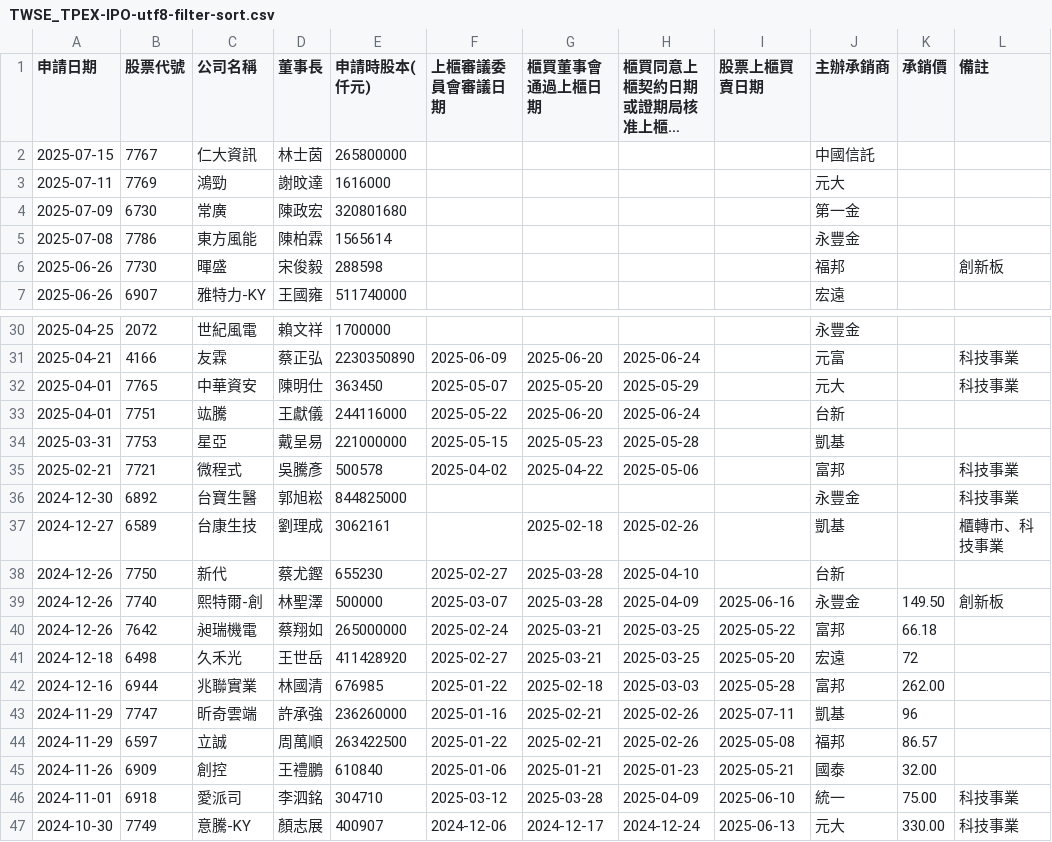
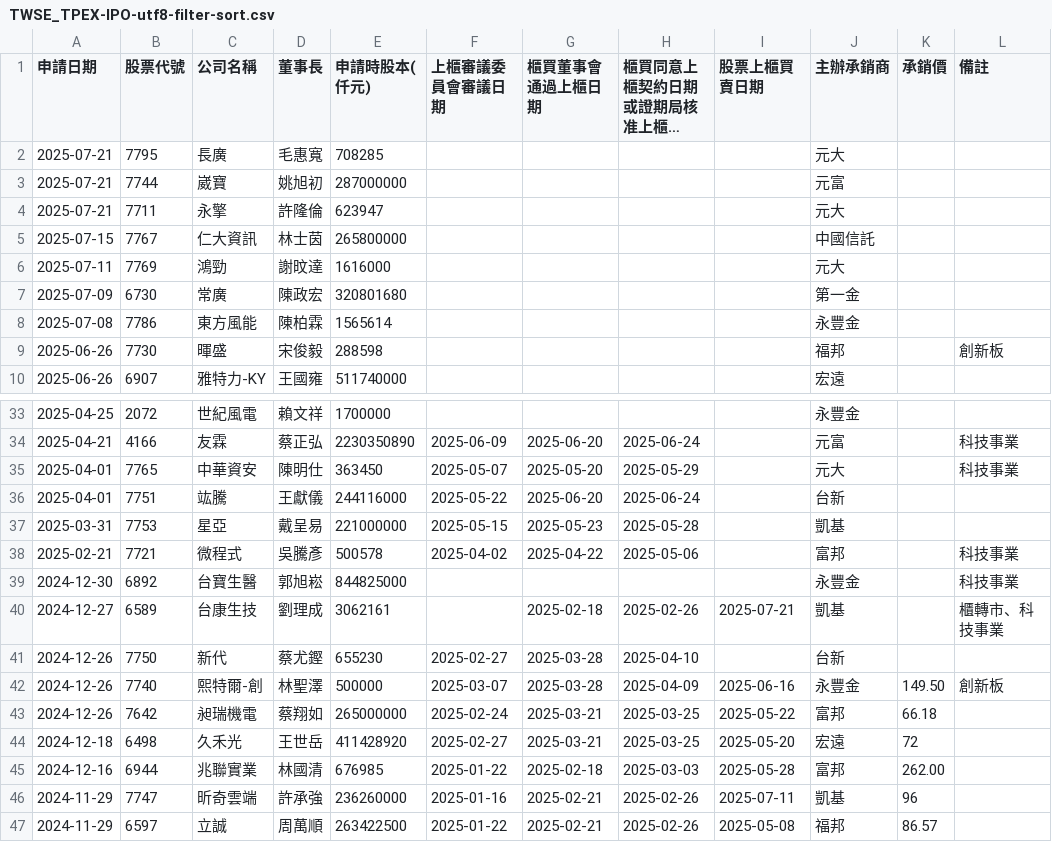
Before and after one commit to wenchiehlee/Selenium-Actions.IPO, a CSV file: TWSE_TPEX-IPO-utf8-filter-sort.csv, drawn as a sheet; only a part is shown, gaps mark what is left out; the shorter side is filled out with more unchanged rows; long unchanged cells end in …; addresses are those after the commit; the diff names each change by its address in the sheet, - before the commit and + after, or states it on an @@ line.

```diff
--- a/TWSE_TPEX-IPO-utf8-filter-sort.csv
+++ b/TWSE_TPEX-IPO-utf8-filter-sort.csv
+row 2: 2025-07-21 | 7795 | 長廣 | 毛惠寬 | 708285 |  |  |  |  | 元大
+row 3: 2025-07-21 | 7744 | 崴寶 | 姚旭初 | 287000000 |  |  |  |  | 元富
+row 4: 2025-07-21 | 7711 | 永擎 | 許隆倫 | 623947 |  |  |  |  | 元大
-I40 (股票上櫃買賣日期): (empty)
+I40 (股票上櫃買賣日期): 2025-07-21
```
Also changed, not shown: TWSE-IPO-utf8-filter.csv, TWSE_TPEX-IPO-utf8-filter.csv, 20 other files.
